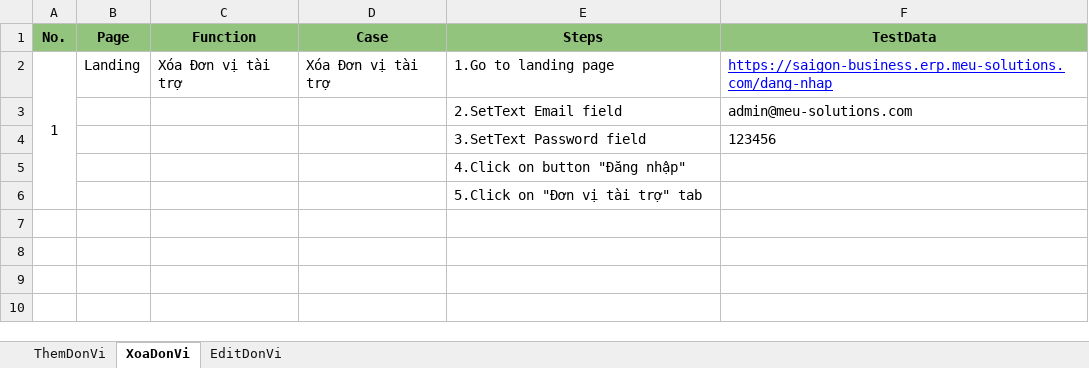
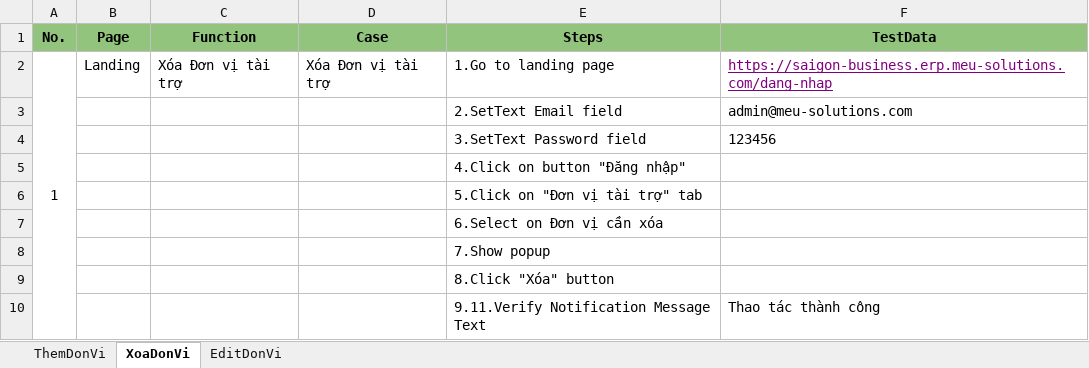
Before and after one commit to QuangDK1/ProjectAutomation_DNSG, an Excel workbook: src/main/resources/datatest/DonViTaiTroPage.xlsx, sheet XoaDonVi, drawn as a sheet; values as stored, in another font and other column widths than the file's, no borders; the diff names each change by its address in the sheet, - before the commit and + after, or states it on an @@ line.

```diff
--- a/src/main/resources/datatest/DonViTaiTroPage.xlsx (sheet XoaDonVi)
+++ b/src/main/resources/datatest/DonViTaiTroPage.xlsx (sheet XoaDonVi)
-F2 text colour: #0000FF
+F2 text colour: #800080
+row 7:  |  |  |  | 6.Select on Đơn vị cần xóa
+row 8:  |  |  |  | 7.Show popup
+row 9:  |  |  |  | 8.Click "Xóa" button
+row 10:  |  |  |  | 9.11.Verify Notification Message Text | Thao tác thành công
```
Also changed, not shown: sheet EditDonVi, src/main/resources/datatest/AcconutCheckURL.xlsx, src/main/resources/datatest/HoiClb.xlsx, 16 other files.
